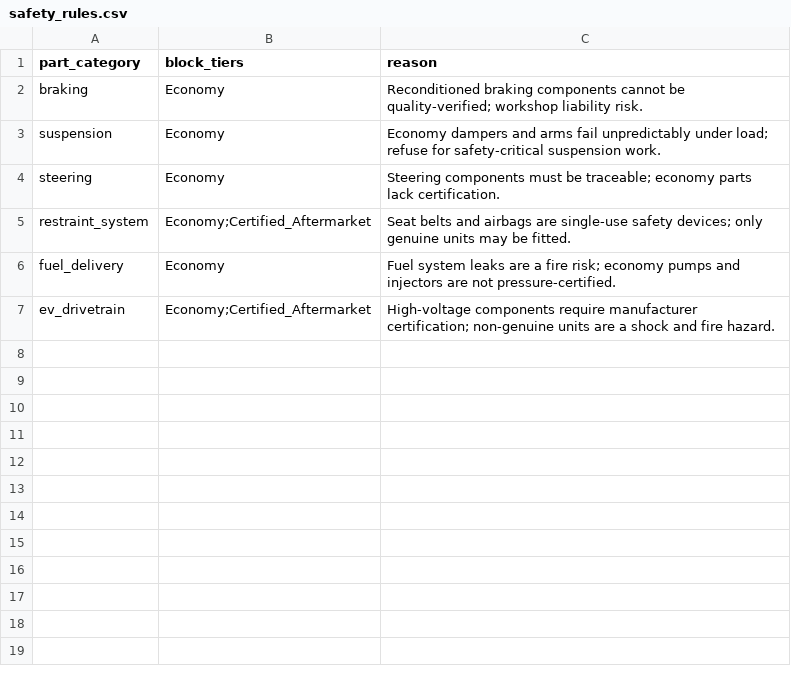
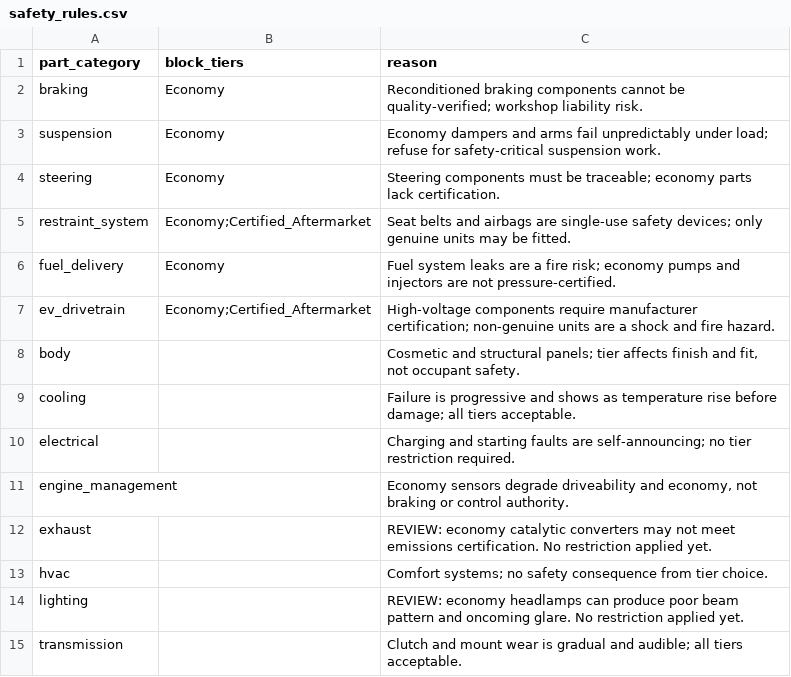
Before and after one commit to Kavisha1Gamagedara/Auto-Triage-AI-System, a CSV file: backend/data/safety_rules.csv, drawn as a sheet.

```diff
--- a/backend/data/safety_rules.csv
+++ b/backend/data/safety_rules.csv
@@ -7 +7,9 @@ fuel_delivery,Economy,Fuel system leaks are a fire risk; economy pumps and injec
 ev_drivetrain,Economy;Certified_Aftermarket,High-voltage components require manufacturer certification; non-genuine units are a shock and fire hazard.
+body,,"Cosmetic and structural panels; tier affects finish and fit, not occupant safety."
+cooling,,Failure is progressive and shows as temperature rise before damage; all tiers acceptable.
+electrical,,Charging and starting faults are self-announcing; no tier restriction required.
+engine_management,,"Economy sensors degrade driveability and economy, not braking or control authority."
+exhaust,,REVIEW: economy catalytic converters may not meet emissions certification. No restriction applied yet.
+hvac,,Comfort systems; no safety consequence from tier choice.
+lighting,,REVIEW: economy headlamps can produce poor beam pattern and oncoming glare. No restriction applied yet.
+transmission,,Clutch and mount wear is gradual and audible; all tiers acceptable.
```
Also changed, not shown: backend/data/generations.csv, 8 other files.
